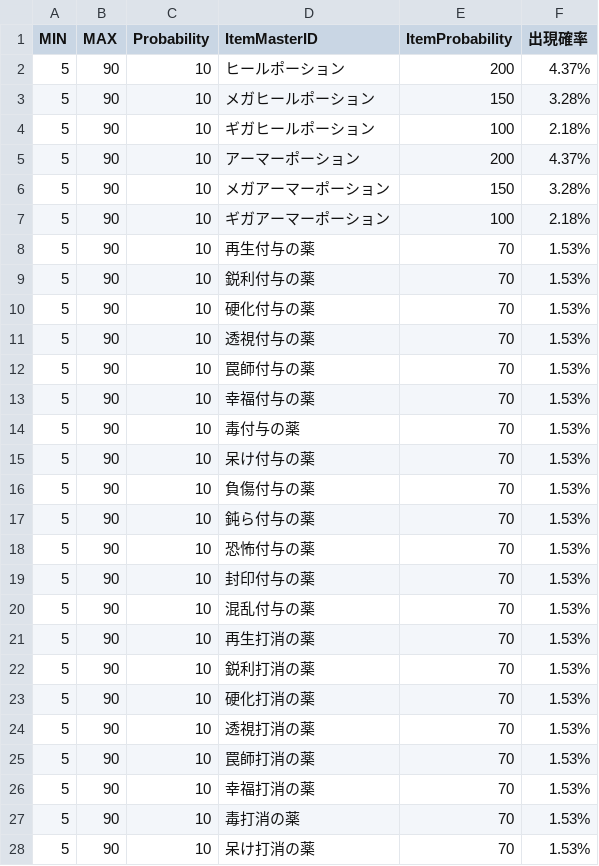
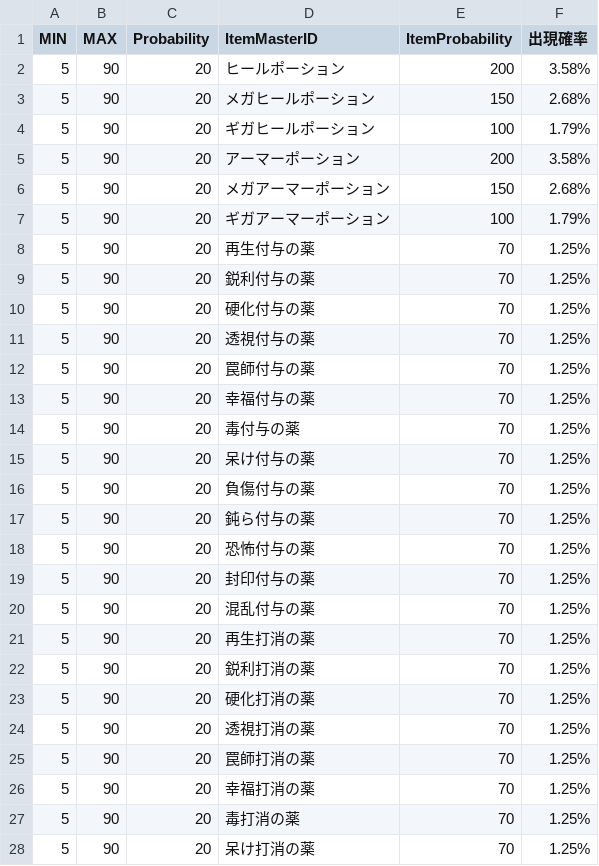
Before and after one commit to gif-hara/MineS, a CSV file: Assets/DataSources/Csv/Dungeon/DungeonPeddlerTempleShopTable.csv, drawn as a sheet; only a part is shown; the diff covers the shown part only.

```diff
--- a/Assets/DataSources/Csv/Dungeon/DungeonPeddlerTempleShopTable.csv
+++ b/Assets/DataSources/Csv/Dungeon/DungeonPeddlerTempleShopTable.csv
@@ -1,28 +1,28 @@
 MIN,MAX,Probability,ItemMasterID,ItemProbability,出現確率
-5,90,10,ヒールポーション,200,4.37%
-5,90,10,メガヒールポーション,150,3.28%
-5,90,10,ギガヒールポーション,100,2.18%
-5,90,10,アーマーポーション,200,4.37%
-5,90,10,メガアーマーポーション,150,3.28%
-5,90,10,ギガアーマーポーション,100,2.18%
-5,90,10,再生付与の薬,70,1.53%
-5,90,10,鋭利付与の薬,70,1.53%
-5,90,10,硬化付与の薬,70,1.53%
-5,90,10,透視付与の薬,70,1.53%
-5,90,10,罠師付与の薬,70,1.53%
-5,90,10,幸福付与の薬,70,1.53%
-5,90,10,毒付与の薬,70,1.53%
-5,90,10,呆け付与の薬,70,1.53%
-5,90,10,負傷付与の薬,70,1.53%
-5,90,10,鈍ら付与の薬,70,1.53%
-5,90,10,恐怖付与の薬,70,1.53%
-5,90,10,封印付与の薬,70,1.53%
-5,90,10,混乱付与の薬,70,1.53%
-5,90,10,再生打消の薬,70,1.53%
-5,90,10,鋭利打消の薬,70,1.53%
-5,90,10,硬化打消の薬,70,1.53%
-5,90,10,透視打消の薬,70,1.53%
-5,90,10,罠師打消の薬,70,1.53%
-5,90,10,幸福打消の薬,70,1.53%
-5,90,10,毒打消の薬,70,1.53%
-5,90,10,呆け打消の薬,70,1.53%
+5,90,20,ヒールポーション,200,3.58%
+5,90,20,メガヒールポーション,150,2.68%
+5,90,20,ギガヒールポーション,100,1.79%
+5,90,20,アーマーポーション,200,3.58%
+5,90,20,メガアーマーポーション,150,2.68%
+5,90,20,ギガアーマーポーション,100,1.79%
+5,90,20,再生付与の薬,70,1.25%
+5,90,20,鋭利付与の薬,70,1.25%
+5,90,20,硬化付与の薬,70,1.25%
+5,90,20,透視付与の薬,70,1.25%
+5,90,20,罠師付与の薬,70,1.25%
+5,90,20,幸福付与の薬,70,1.25%
+5,90,20,毒付与の薬,70,1.25%
+5,90,20,呆け付与の薬,70,1.25%
+5,90,20,負傷付与の薬,70,1.25%
+5,90,20,鈍ら付与の薬,70,1.25%
+5,90,20,恐怖付与の薬,70,1.25%
+5,90,20,封印付与の薬,70,1.25%
+5,90,20,混乱付与の薬,70,1.25%
+5,90,20,再生打消の薬,70,1.25%
+5,90,20,鋭利打消の薬,70,1.25%
+5,90,20,硬化打消の薬,70,1.25%
+5,90,20,透視打消の薬,70,1.25%
+5,90,20,罠師打消の薬,70,1.25%
+5,90,20,幸福打消の薬,70,1.25%
+5,90,20,毒打消の薬,70,1.25%
+5,90,20,呆け打消の薬,70,1.25%
```
Also changed, not shown: 3 removed rows and 72 edited cells elsewhere in this file, Assets/DataSources/Csv/Dungeon/DungeonPeddlerTempleItemTable.csv, 1 other file.
